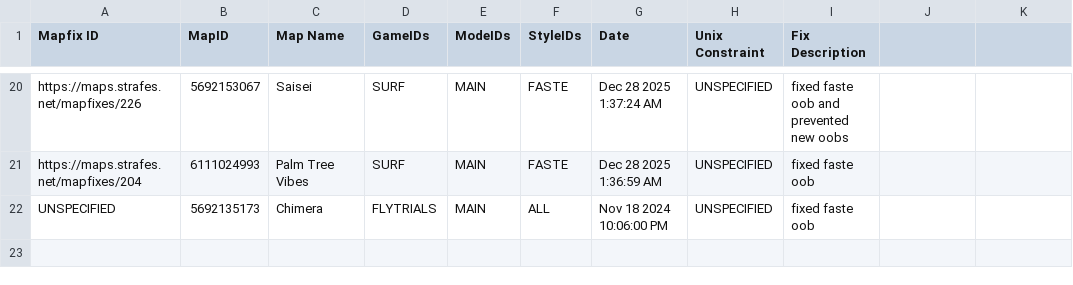
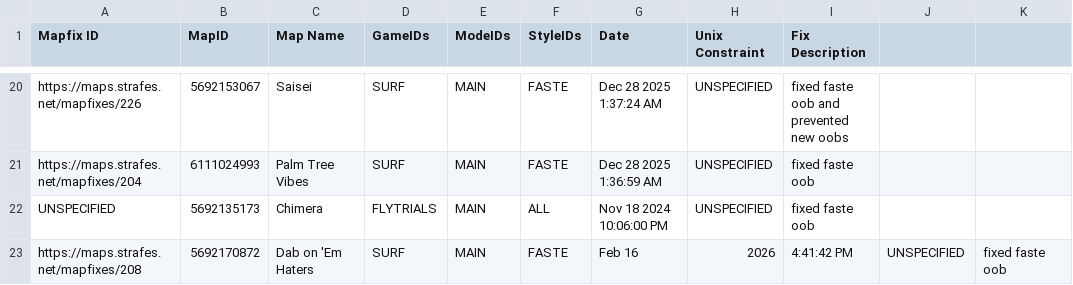
Before and after one commit to StrafesNET/map-tracking, a CSV file: pending_time_wipes.csv, drawn as a sheet; only a part is shown, gaps mark what is left out; the diff names each change by its address in the sheet, - before the commit and + after, or states it on an @@ line.

Commit message:
Add new entry for 'Dab on 'Em Haters' fix

```diff
--- a/pending_time_wipes.csv
+++ b/pending_time_wipes.csv
+row 23: https://maps.strafes.net/mapfixes/208 | 5692170872 | Dab on 'Em Haters | SURF | MAIN | FASTE | Feb 16 | 2026 | 4:41:42 PM | UNSPECIFIED | fixed faste oob
```
